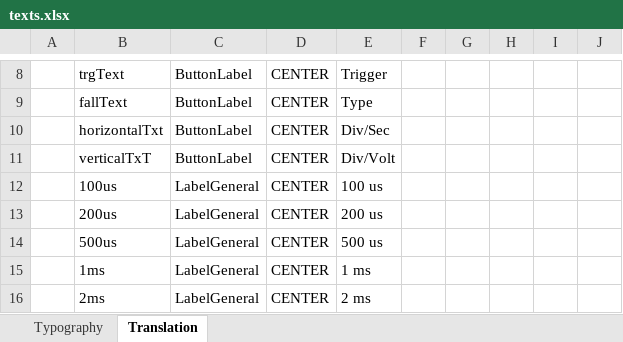
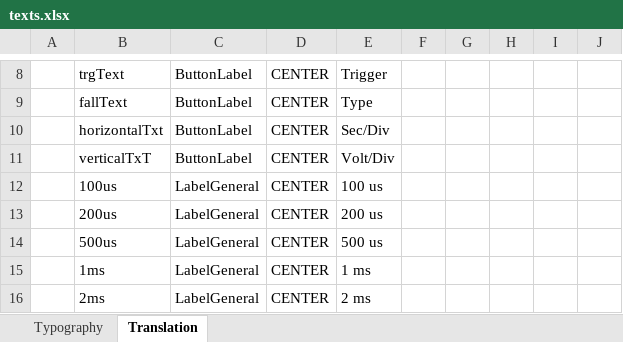
Before and after one commit to mmastouri/Oscilloscope, an Excel workbook: Project/Oscilloscope/Graphic/assets/texts/texts.xlsx, sheet Translation, drawn as a sheet; only a part is shown, gaps mark what is left out; values as stored, in another font and other column widths than the file's, no borders; table styles not drawn; the diff names each change by its address in the sheet, - before the commit and + after, or states it on an @@ line.

```diff
--- a/Project/Oscilloscope/Graphic/assets/texts/texts.xlsx (sheet Translation)
+++ b/Project/Oscilloscope/Graphic/assets/texts/texts.xlsx (sheet Translation)
-E10: Div/Sec
+E10: Sec/Div
-E11: Div/Volt
+E11: Volt/Div
```
Also changed, not shown: 10 other files.
